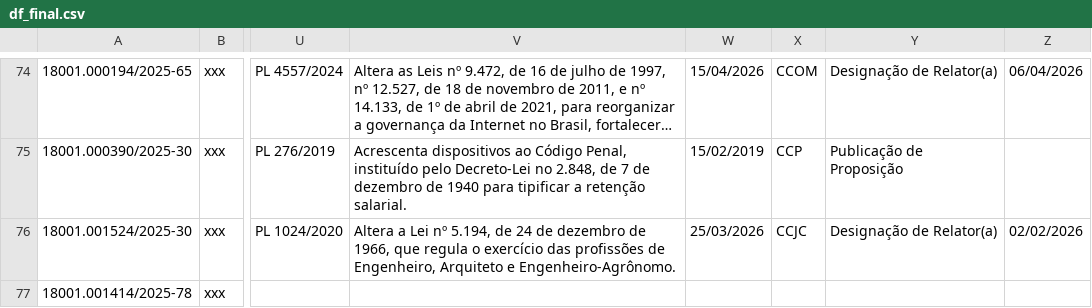
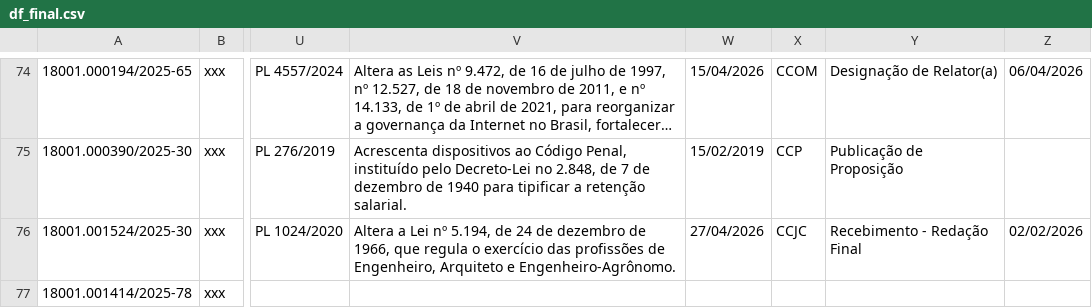
Before and after one commit to lab-dados-seges/monitoramento-parlamentar-delog, a CSV file: data/df_final.csv, drawn as a sheet; only a part is shown, gaps mark what is left out; long unchanged cells end in …; the diff names each change by its address in the sheet, - before the commit and + after, or states it on an @@ line.

```diff
--- a/data/df_final.csv
+++ b/data/df_final.csv
-W76: 25/03/2026
+W76: 27/04/2026
-Y76: Designação de Relator(a)
+Y76: Recebimento - Redação Final
```
